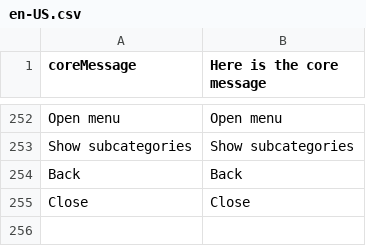
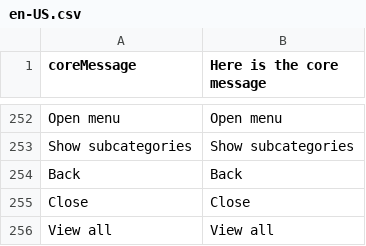
Before and after one commit to valentyn90/Store-Frontend, a CSV file: core/resource/i18n/en-US.csv, drawn as a sheet; only a part is shown, gaps mark what is left out.

```diff
--- a/core/resource/i18n/en-US.csv
+++ b/core/resource/i18n/en-US.csv
@@ -255 +255,2 @@
 "Close","Close"
+"View all","View all"
```
Also changed, not shown: core/resource/i18n/de-DE.csv, core/resource/i18n/fr-FR.csv.
